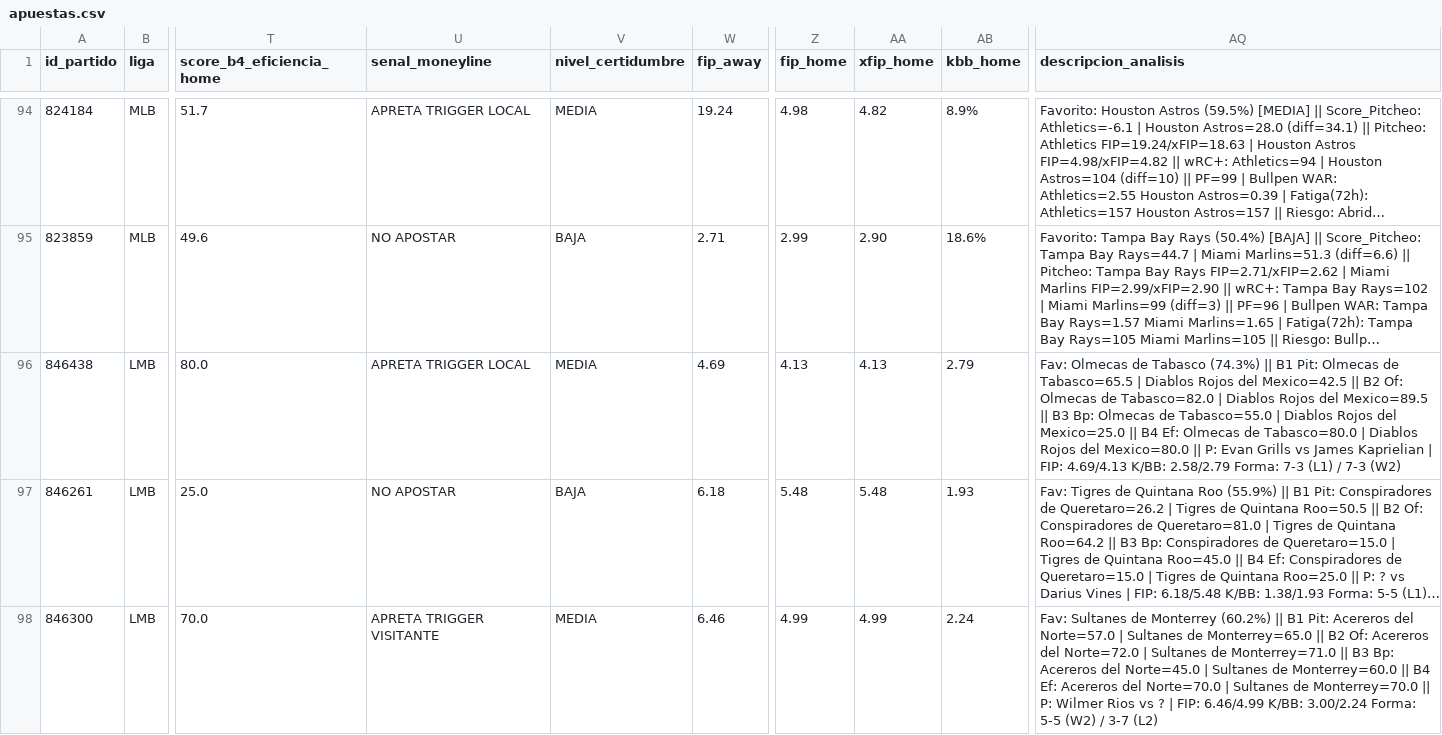
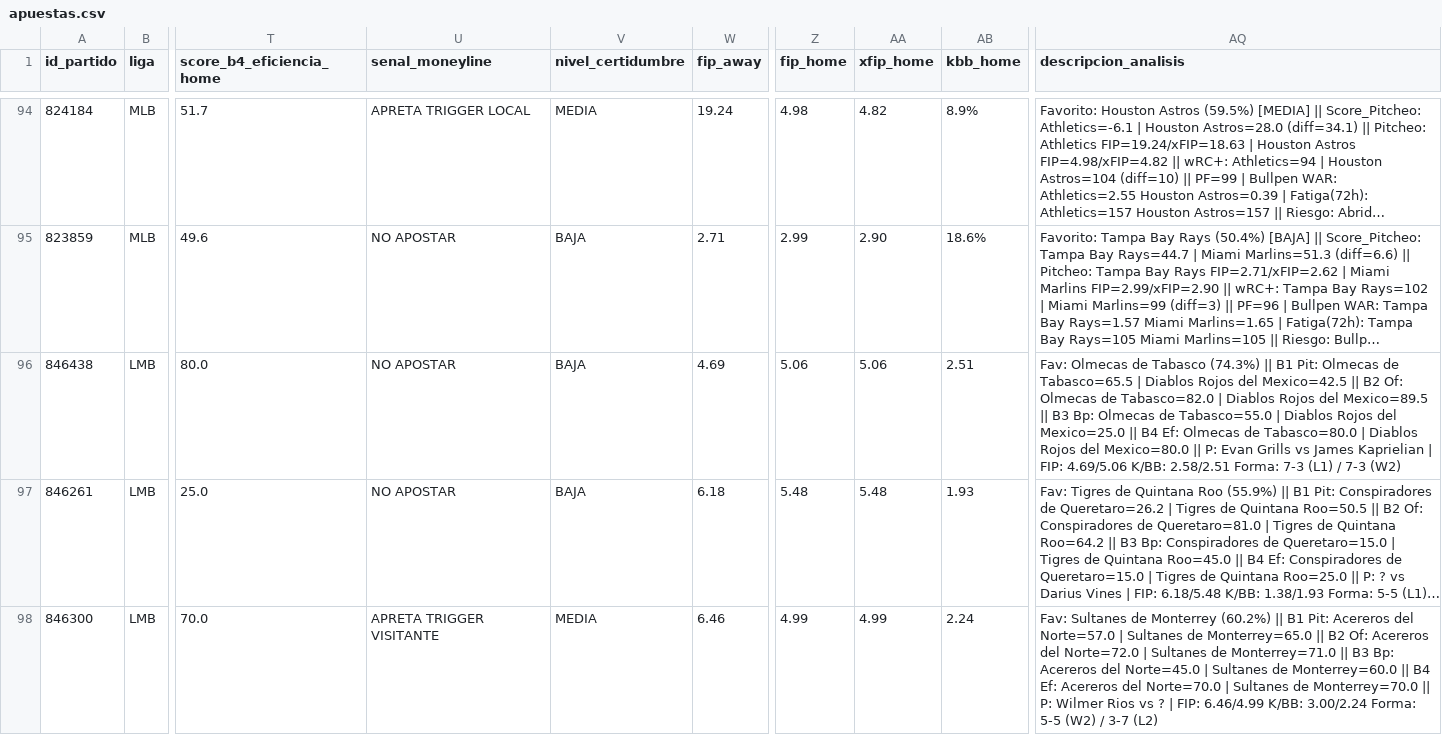
Before and after one commit to 05aptrading-jpg/ApuestasMLB, a CSV file: apuestas.csv, drawn as a sheet; only a part is shown, gaps mark what is left out; long unchanged cells end in …; the diff covers the shown part only; the diff names each change by its address in the sheet, - before the commit and + after, or states it on an @@ line.

Commit message:
Actualizar apuestas.csv

```diff
--- a/apuestas.csv
+++ b/apuestas.csv
-U96 (senal_moneyline): APRETA TRIGGER LOCAL
+U96 (senal_moneyline): NO APOSTAR
-V96 (nivel_certidumbre): MEDIA
+V96 (nivel_certidumbre): BAJA
-Z96 (fip_home): 4.13
+Z96 (fip_home): 5.06
-AA96 (xfip_home): 4.13
+AA96 (xfip_home): 5.06
-AB96 (kbb_home): 2.79
+AB96 (kbb_home): 2.51
-AQ96 (descripcion_analisis): …| FIP: 4.69/4.13 K/BB: 2.58/2.79 Forma: 7-3…
+AQ96 (descripcion_analisis): …| FIP: 4.69/5.06 K/BB: 2.58/2.51 Forma: 7-3…
```
Also changed, not shown: 7 edited cells elsewhere in this file.
